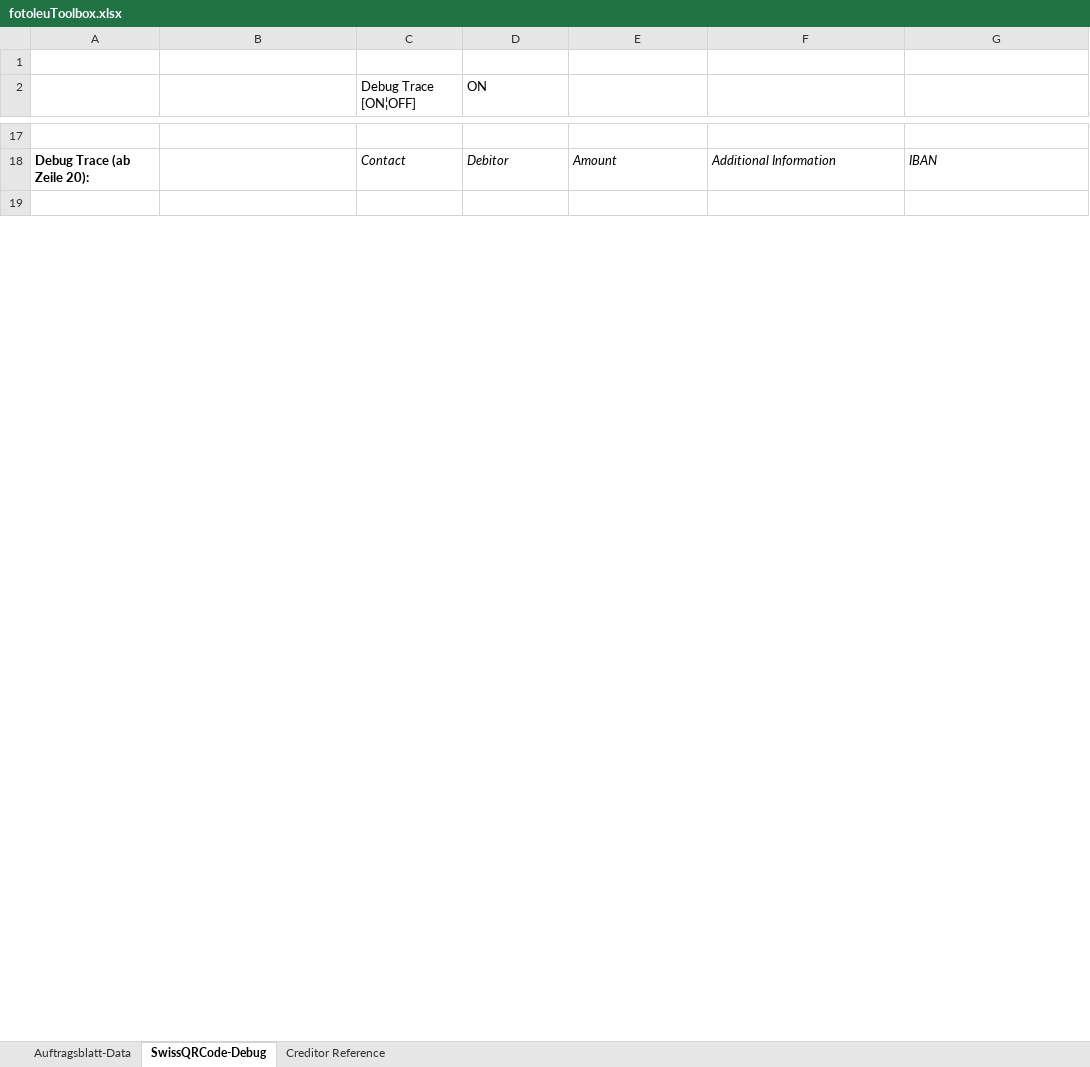
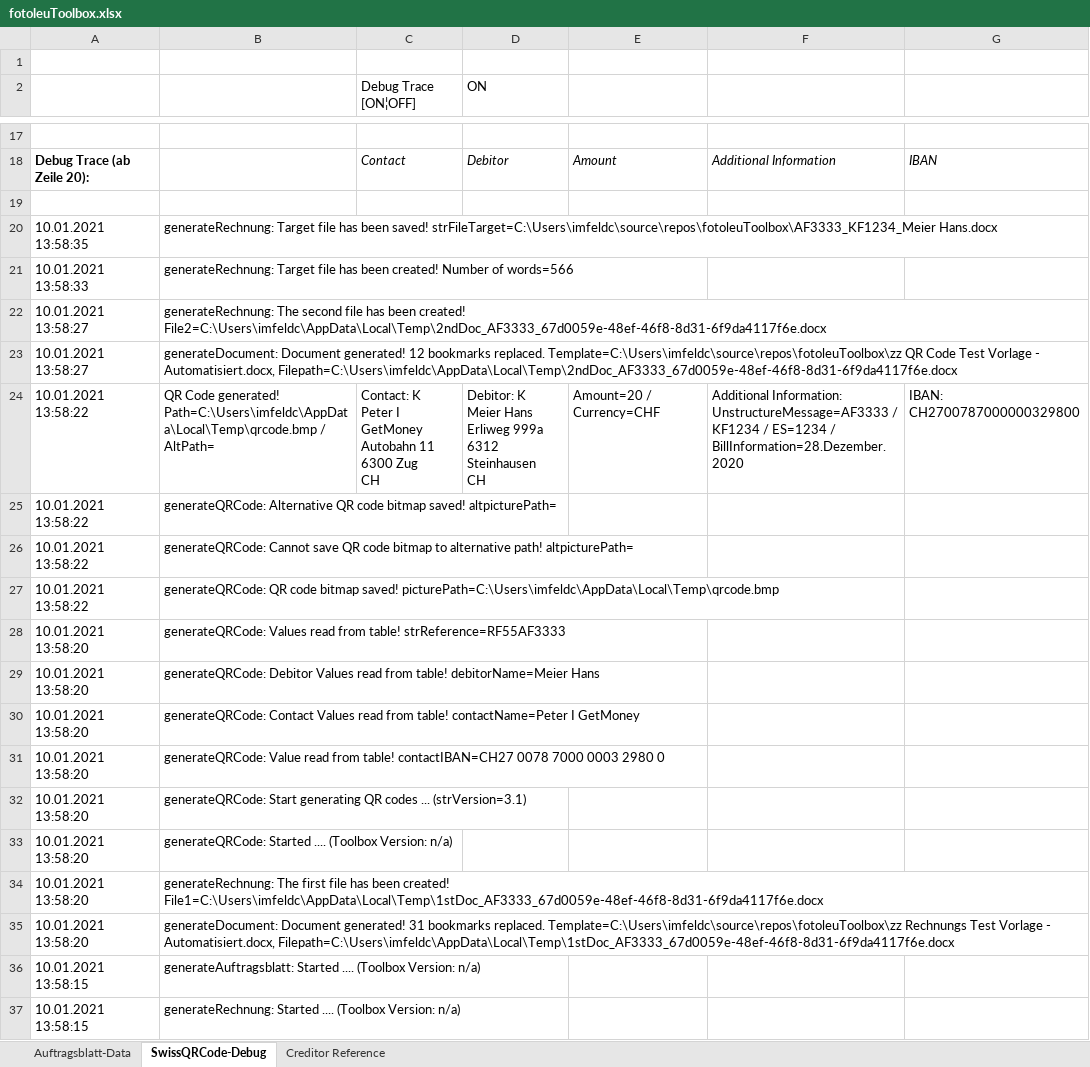
Before and after one commit to ImfeldC/fotoleuToolbox, an Excel workbook: fotoleuToolbox.xlsx, sheet SwissQRCode-Debug, drawn as a sheet; only a part is shown, gaps mark what is left out; values as stored, in another font and other column widths than the file's, no borders; charts and pictures not drawn; ↵ is a line break in a cell; the diff covers the shown part only; the diff names each change by its address in the sheet, - before the commit and + after, or states it on an @@ line.

```diff
--- a/fotoleuToolbox.xlsx (sheet SwissQRCode-Debug)
+++ b/fotoleuToolbox.xlsx (sheet SwissQRCode-Debug)
+row 20: 10.01.2021 13:58:35 | generateRechnung: Target file has been saved! strFileTarget=C:\Users\imfeldc\source\repos\fotoleuToolbox\AF3333_KF1234_Meier Hans.docx
+row 21: 10.01.2021 13:58:33 | generateRechnung: Target file has been created! Number of words=566
+row 22: 10.01.2021 13:58:27 | generateRechnung: The second file has been created! File2=C:\Users\imfeldc\AppData\Local\Temp\2ndDoc_AF3333_67d0059e-48ef-46f8-8d31-6f9da4117f6e.docx
+row 23: 10.01.2021 13:58:27 | generateDocument: Document generated! 12 bookmarks replaced. Template=C:\Users\imfeldc\source\repos\fotoleuToolbox\zz QR Code Test Vorlage - Automatisiert.docx, Filepath=C:\Users\imfeldc\AppData\Local\Temp\2ndDoc_AF3333_67d0059e-48ef-46f8-8d31-6f9da4117f6e.docx
+row 24: 10.01.2021 13:58:22 | QR Code generated! Path=C:\Users\imfeldc\AppData\Local\Temp\qrcode.bmp / AltPath= | Contact: K ↵ Peter I GetMoney ↵ Autobahn 11 ↵ 6300 Zug ↵ CH | Debitor: K ↵ Meier Hans ↵ Erliweg 999a ↵ 6312 Steinhausen ↵ CH | Amount=20 / Currency=CHF | Additional Information: UnstructureMessage=AF3333 / KF1234 / ES=1234 / BillInformation=28.Dezember.2020 | IBAN: CH2700787000000329800
+row 25: 10.01.2021 13:58:22 | generateQRCode: Alternative QR code bitmap saved! altpicturePath=
+row 26: 10.01.2021 13:58:22 | generateQRCode: Cannot save QR code bitmap to alternative path! altpicturePath=
+row 27: 10.01.2021 13:58:22 | generateQRCode: QR code bitmap saved! picturePath=C:\Users\imfeldc\AppData\Local\Temp\qrcode.bmp
+row 28: 10.01.2021 13:58:20 | generateQRCode: Values read from table! strReference=RF55AF3333
+row 29: 10.01.2021 13:58:20 | generateQRCode: Debitor Values read from table! debitorName=Meier Hans
+row 30: 10.01.2021 13:58:20 | generateQRCode: Contact Values read from table! contactName=Peter I GetMoney
+row 31: 10.01.2021 13:58:20 | generateQRCode: Value read from table! contactIBAN=CH27 0078 7000 0003 2980 0
+row 32: 10.01.2021 13:58:20 | generateQRCode: Start generating QR codes ... (strVersion=3.1)
+row 33: 10.01.2021 13:58:20 | generateQRCode: Started .... (Toolbox Version: n/a)
+row 34: 10.01.2021 13:58:20 | generateRechnung: The first file has been created! File1=C:\Users\imfeldc\AppData\Local\Temp\1stDoc_AF3333_67d0059e-48ef-46f8-8d31-6f9da4117f6e.docx
+row 35: 10.01.2021 13:58:20 | generateDocument: Document generated! 31 bookmarks replaced. Template=C:\Users\imfeldc\source\repos\fotoleuToolbox\zz Rechnungs Test Vorlage - Automatisiert.docx, Filepath=C:\Users\imfeldc\AppData\Local\Temp\1stDoc_AF3333_67d0059e-48ef-46f8-8d31-6f9da4117f6e.docx
+row 36: 10.01.2021 13:58:15 | generateAuftragsblatt: Started .... (Toolbox Version: n/a)
+row 37: 10.01.2021 13:58:15 | generateRechnung: Started .... (Toolbox Version: n/a)
```
Also changed, not shown: 162 added rows elsewhere in this sheet, sheet Auftragsblatt-Data, charts or pictures, 2 other files.
